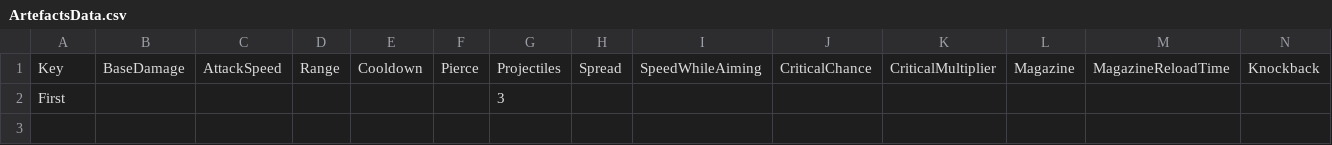
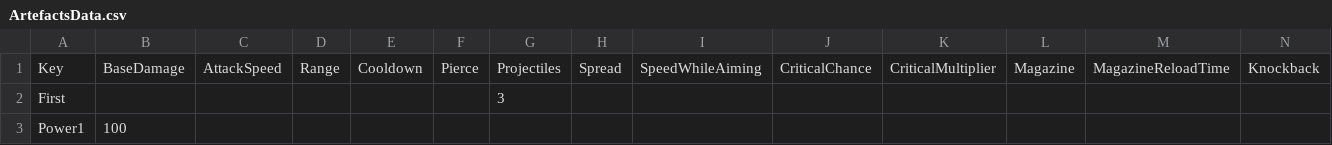
Before and after one commit to XavierClavel/SpaceSurvivorOrbital, a CSV file: Assets/Data/ArtefactsData.csv, drawn as a sheet; only a part is shown; rows hold the shown columns only; the diff names each change by its address in the sheet, - before the commit and + after, or states it on an @@ line.

```diff
--- a/Assets/Data/ArtefactsData.csv
+++ b/Assets/Data/ArtefactsData.csv
+row 3: Power1 | 100
```
Also changed, not shown: Assets/Data/ButtonLocalization.csv, 13 other files.
